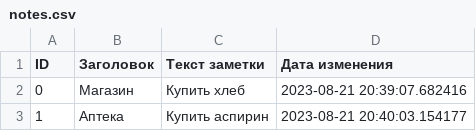
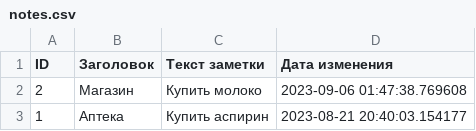
Before and after one commit to nearautumn/notes, a CSV file: notes.csv, drawn as a sheet; removed rows and columns are numbered as before the commit, all else as after; the diff names each change by its address in the sheet, - before the commit and + after, or states it on an @@ line.

Commit message:
note editing function added

```diff
--- a/notes.csv
+++ b/notes.csv
-row 2: 0 | Магазин | Купить хлеб | 2023-08-21 20:39:07.682416
+row 2: 2 | Магазин | Купить молоко | 2023-09-06 01:47:38.769608
```
Also changed, not shown: 1 other file.
